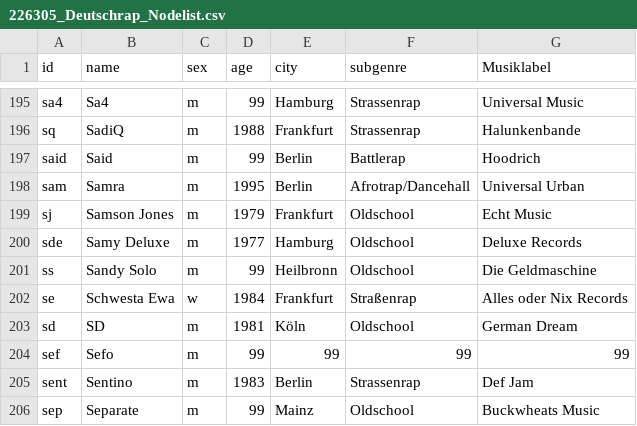
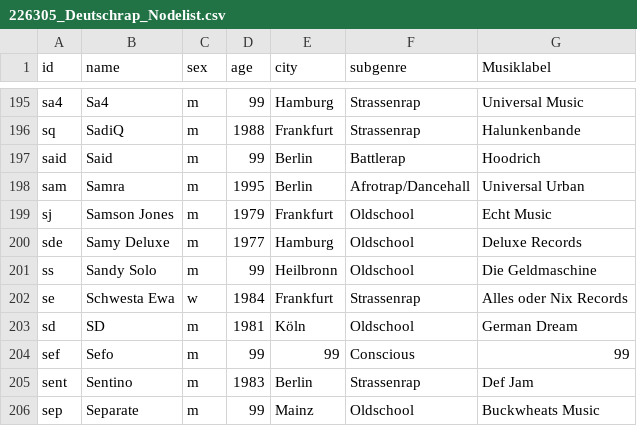
Before and after one commit to marcelposa/226305_Deutschrap, a CSV file: 226305_Deutschrap_Nodelist.csv, drawn as a sheet; only a part is shown, gaps mark what is left out.

Commit message:
Update 226305_Deutschrap_Nodelist.csv

```diff
--- a/226305_Deutschrap_Nodelist.csv
+++ b/226305_Deutschrap_Nodelist.csv
@@ -201,5 +201,5 @@ sde,Samy Deluxe,m,1977,Hamburg,Oldschool,Deluxe Records
 ss,Sandy Solo,m,99,Heilbronn,Oldschool,Die Geldmaschine
-se,Schwesta Ewa,w,1984,Frankfurt,Straßenrap,Alles oder Nix Records
+se,Schwesta Ewa,w,1984,Frankfurt,Strassenrap,Alles oder Nix Records
 sd,SD,m,1981,Köln,Oldschool,German Dream
-sef,Sefo,m,99,99,99,99
+sef,Sefo,m,99,99,Conscious,99
 sent,Sentino,m,1983,Berlin,Strassenrap,Def Jam
```
